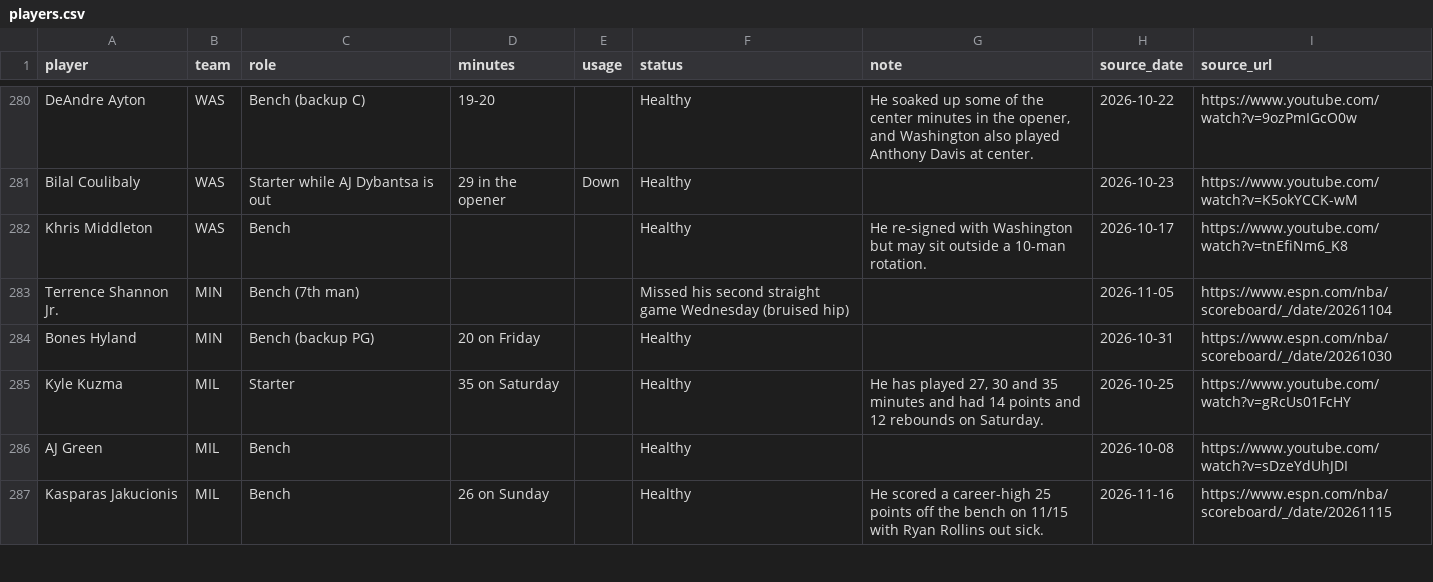
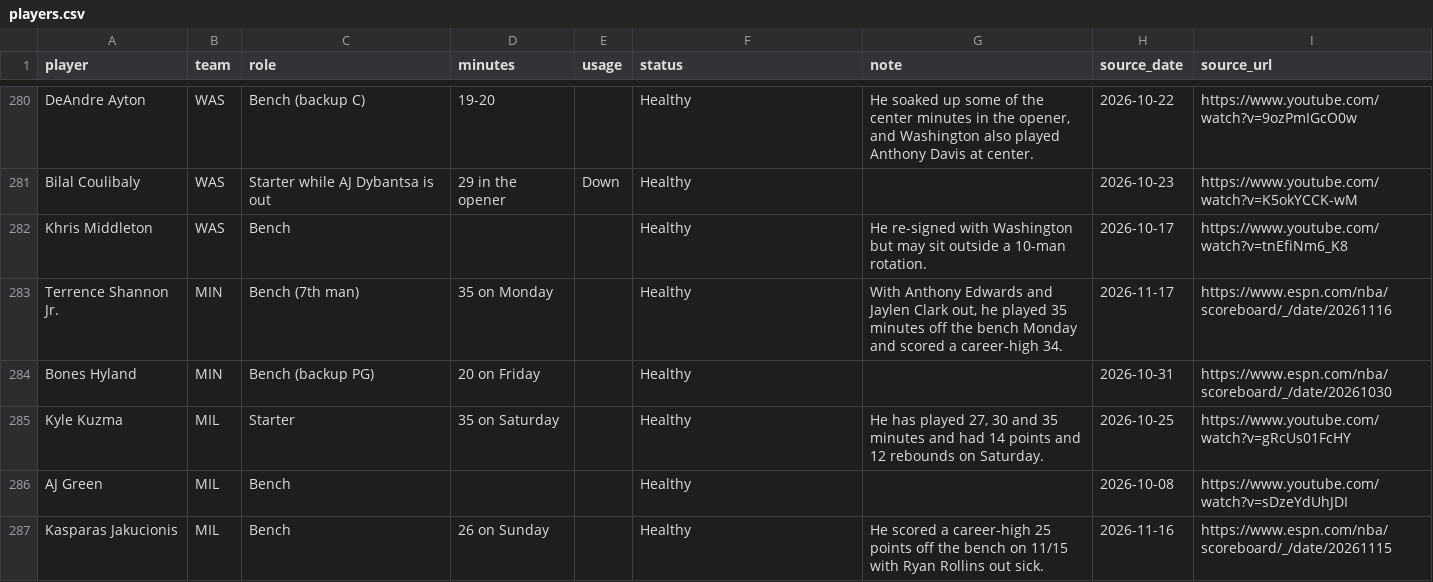
Before and after one commit to nascardataguy2/nba-2026-27, a CSV file: data/players.csv, drawn as a sheet; only a part is shown, gaps mark what is left out; the diff covers the shown part only.

```diff
--- a/data/players.csv
+++ b/data/players.csv
@@ -282,3 +282,3 @@ Bilal Coulibaly,WAS,Starter while AJ Dybantsa is out,29 in the opener,Down,Healt
 Khris Middleton,WAS,Bench,,,Healthy,He re-signed with Washington but may sit outside a 10-man rotation.,2026-10-17,https://www.youtube.com/watch?v=tnEfiNm6_K8
-Terrence Shannon Jr.,MIN,Bench (7th man),,,Missed his second straight game Wednesday (bruised hip),,2026-11-05,https://www.espn.com/nba/scoreboard/_/date/20261104
+Terrence Shannon Jr.,MIN,Bench (7th man),35 on Monday,,Healthy,"With Anthony Edwards and Jaylen Clark out, he played 35 minutes off the bench Monday and scored a career-high 34.",2026-11-17,https://www.espn.com/nba/scoreboard/_/date/20261116
 Bones Hyland,MIN,Bench (backup PG),20 on Friday,,Healthy,,2026-10-31,https://www.espn.com/nba/scoreboard/_/date/20261030
```
Also changed, not shown: 41 edited cells elsewhere in this file, data/injuries.csv, data/rankings.csv, 15 other files.
